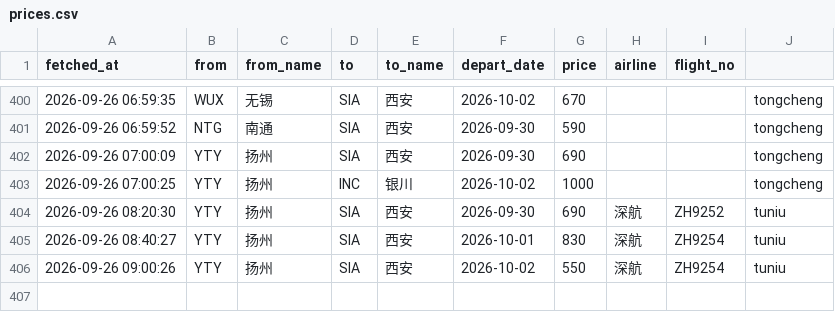
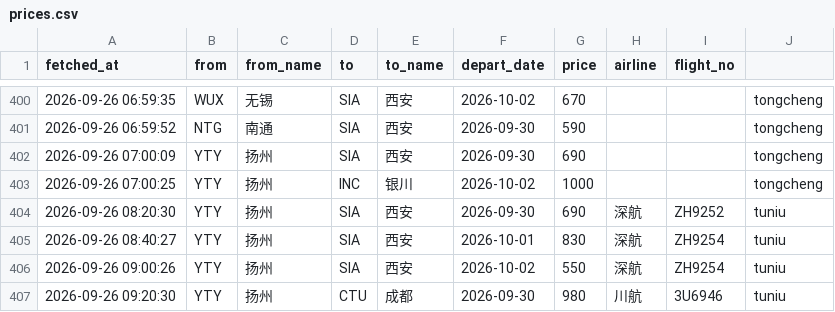
Before and after one commit to snymb233/jipiao-monitor, a CSV file: data/prices.csv, drawn as a sheet; only a part is shown, gaps mark what is left out; the diff names each change by its address in the sheet, - before the commit and + after, or states it on an @@ line.

```diff
--- a/data/prices.csv
+++ b/data/prices.csv
+row 407: 2026-09-26 09:20:30 | YTY | 扬州 | CTU | 成都 | 2026-09-30 | 980 | 川航 | 3U6946 | tuniu
```
Also changed, not shown: 2 other files.
